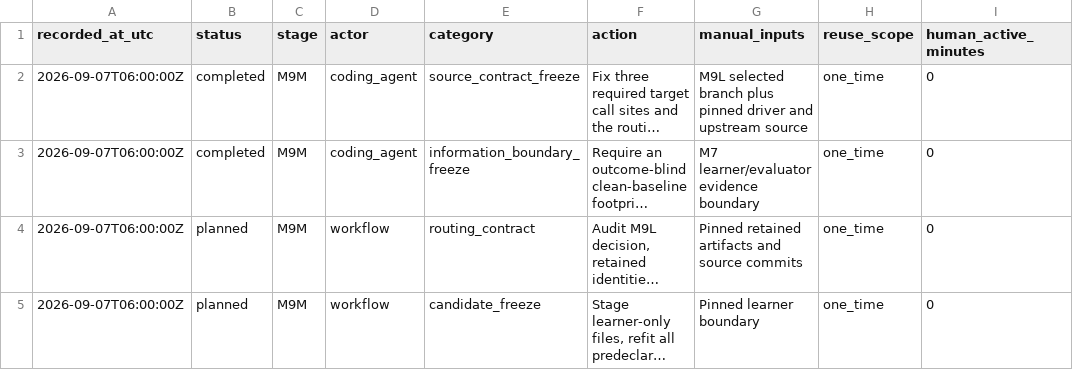
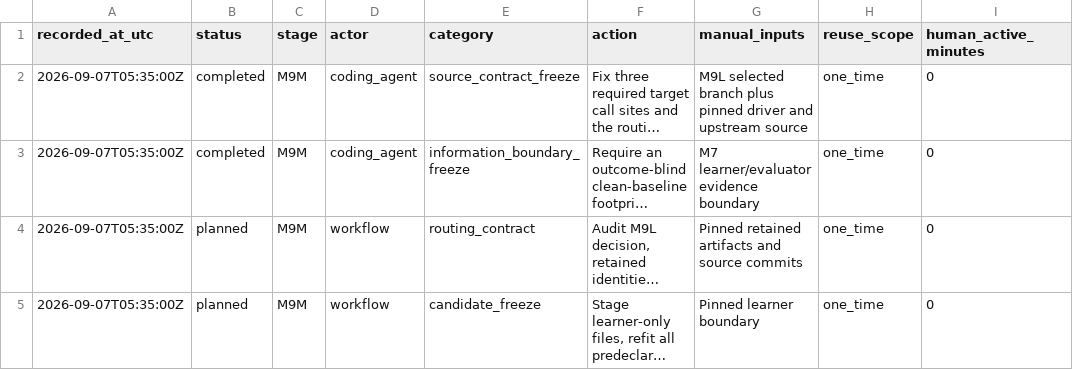
Before and after one commit to a-a-k/telemetry-availability-identification, a CSV file: docs/M9M_MANUAL_ACTIONS.csv, drawn as a sheet; only a part is shown; long unchanged cells end in …; the diff covers the shown part only; the diff names each change by its address in the sheet, - before the commit and + after, or states it on an @@ line.

```diff
--- a/docs/M9M_MANUAL_ACTIONS.csv
+++ b/docs/M9M_MANUAL_ACTIONS.csv
-A2:A5 (recorded_at_utc): 2026-09-07T06:00:00Z
+A2:A5 (recorded_at_utc): 2026-09-07T05:35:00Z
```
Also changed, not shown: 1 added row and 2 edited cells elsewhere in this file, 1 other file.
